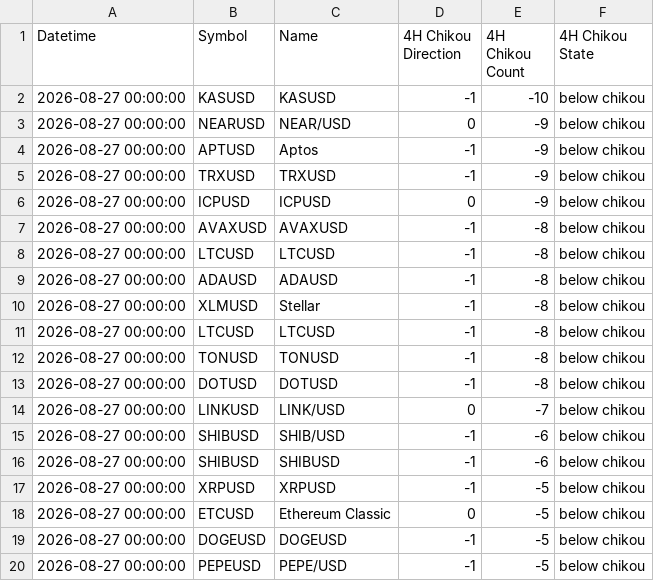
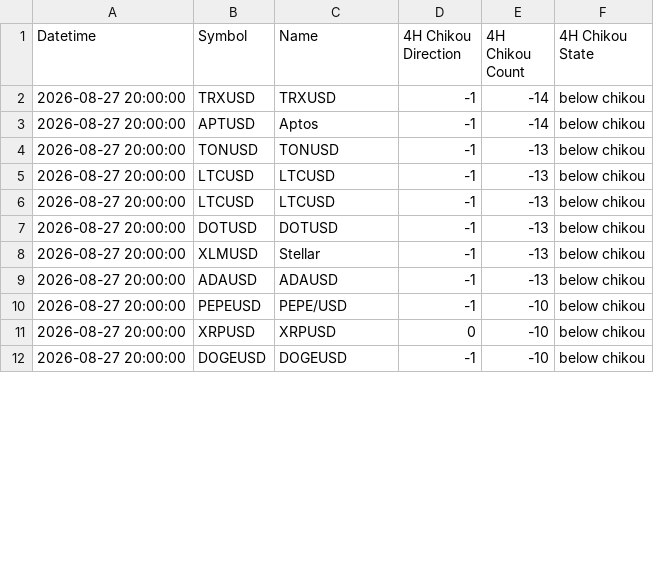
Before and after one commit to harryguiacorn/Ichimoku-Cloud-Signal-Python, a CSV file: output/chikou/Kraken-chikou-4H.csv, drawn as a sheet; only a part is shown; the diff covers the shown part only.

```diff
--- a/output/chikou/Kraken-chikou-4H.csv
+++ b/output/chikou/Kraken-chikou-4H.csv
@@ -1,20 +1,12 @@
 Datetime,Symbol,Name,4H Chikou Direction,4H Chikou Count,4H Chikou State
-2026-08-27 00:00:00,KASUSD,KASUSD,-1,-10,below chikou
-2026-08-27 00:00:00,NEARUSD,NEAR/USD,0,-9,below chikou
-2026-08-27 00:00:00,APTUSD,Aptos,-1,-9,below chikou
-2026-08-27 00:00:00,TRXUSD,TRXUSD,-1,-9,below chikou
-2026-08-27 00:00:00,ICPUSD,ICPUSD,0,-9,below chikou
-2026-08-27 00:00:00,AVAXUSD,AVAXUSD,-1,-8,below chikou
-2026-08-27 00:00:00,LTCUSD,LTCUSD,-1,-8,below chikou
-2026-08-27 00:00:00,ADAUSD,ADAUSD,-1,-8,below chikou
-2026-08-27 00:00:00,XLMUSD,Stellar ,-1,-8,below chikou
-2026-08-27 00:00:00,LTCUSD,LTCUSD,-1,-8,below chikou
-2026-08-27 00:00:00,TONUSD,TONUSD,-1,-8,below chikou
-2026-08-27 00:00:00,DOTUSD,DOTUSD,-1,-8,below chikou
-2026-08-27 00:00:00,LINKUSD,LINK/USD,0,-7,below chikou
-2026-08-27 00:00:00,SHIBUSD,SHIB/USD,-1,-6,below chikou
-2026-08-27 00:00:00,SHIBUSD,SHIBUSD,-1,-6,below chikou
-2026-08-27 00:00:00,XRPUSD,XRPUSD,-1,-5,below chikou
-2026-08-27 00:00:00,ETCUSD,Ethereum Classic,0,-5,below chikou
-2026-08-27 00:00:00,DOGEUSD,DOGEUSD,-1,-5,below chikou
-2026-08-27 00:00:00,PEPEUSD,PEPE/USD,-1,-5,below chikou
+2026-08-27 20:00:00,TRXUSD,TRXUSD,-1,-14,below chikou
+2026-08-27 20:00:00,APTUSD,Aptos,-1,-14,below chikou
+2026-08-27 20:00:00,TONUSD,TONUSD,-1,-13,below chikou
+2026-08-27 20:00:00,LTCUSD,LTCUSD,-1,-13,below chikou
+2026-08-27 20:00:00,LTCUSD,LTCUSD,-1,-13,below chikou
+2026-08-27 20:00:00,DOTUSD,DOTUSD,-1,-13,below chikou
+2026-08-27 20:00:00,XLMUSD,Stellar ,-1,-13,below chikou
+2026-08-27 20:00:00,ADAUSD,ADAUSD,-1,-13,below chikou
+2026-08-27 20:00:00,PEPEUSD,PEPE/USD,-1,-10,below chikou
+2026-08-27 20:00:00,XRPUSD,XRPUSD,0,-10,below chikou
+2026-08-27 20:00:00,DOGEUSD,DOGEUSD,-1,-10,below chikou
```
Also changed, not shown: 8 added rows and 18 edited cells elsewhere in this file, output/chikou/Kraken-chikou-1H.csv, output/chikou/Kraken-chikou-merged.csv, 16 other files.
